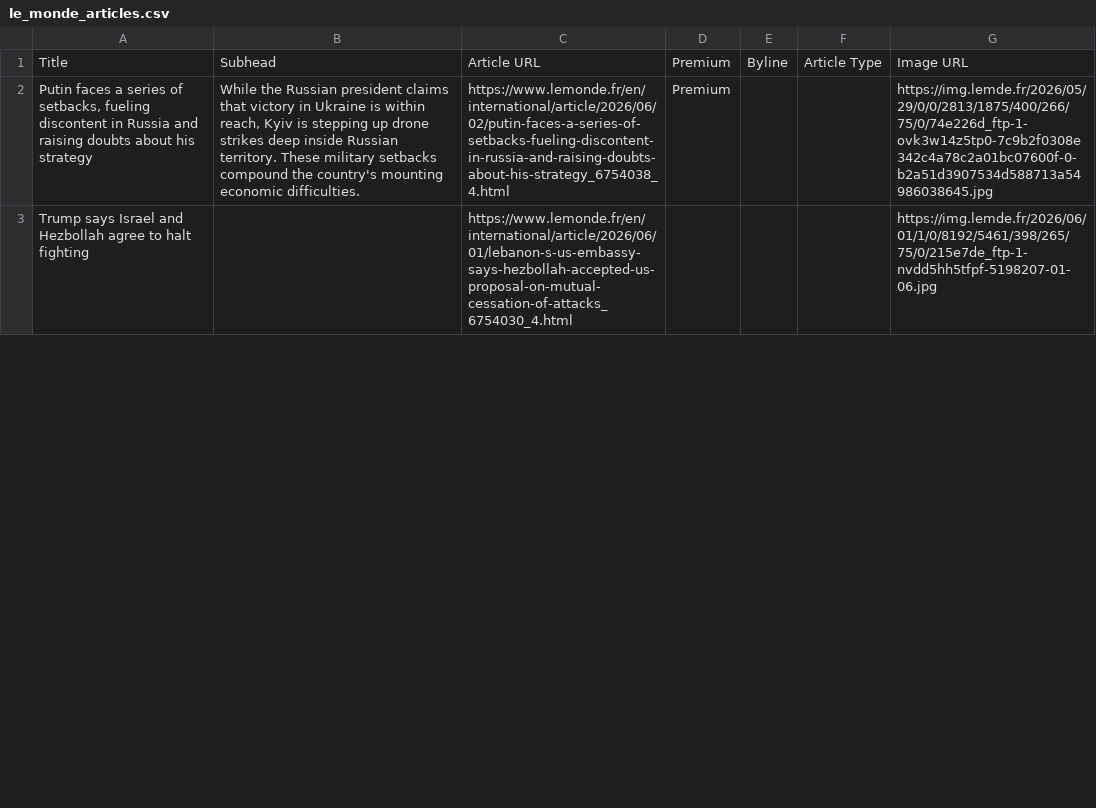
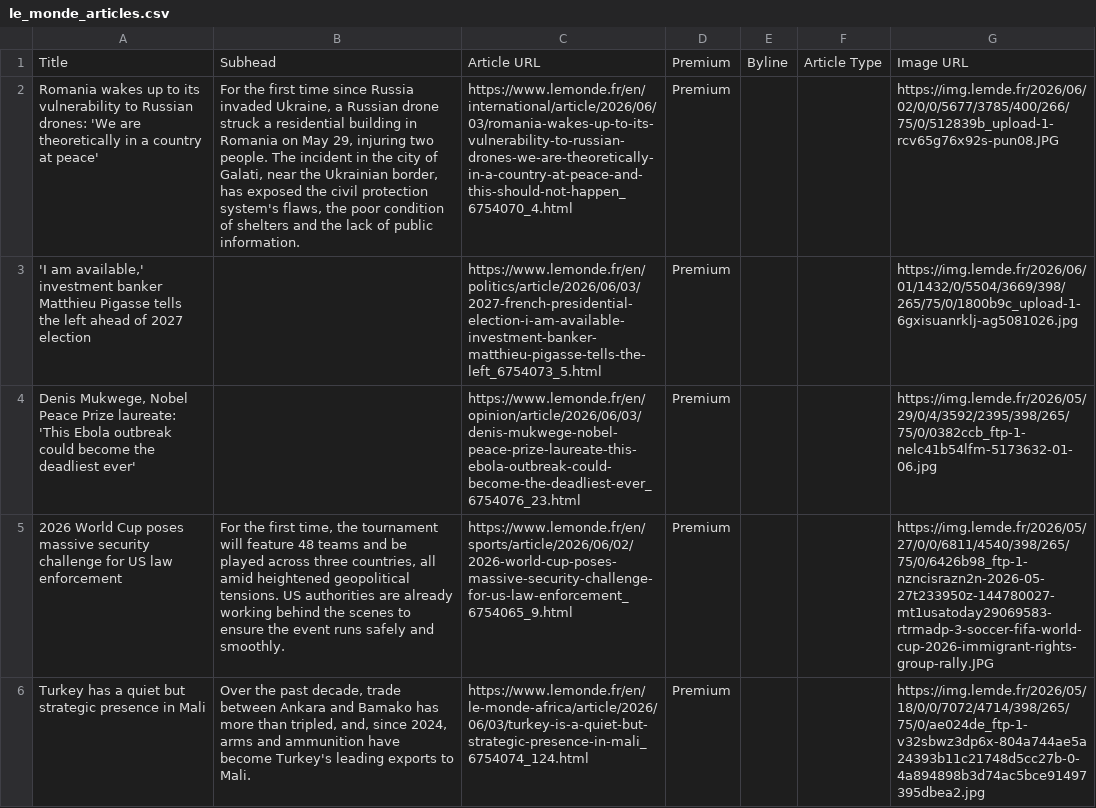
Before and after one commit to XiumeiDong/homework-07, a CSV file: le_monde_articles.csv, drawn as a sheet; only a part is shown; removed rows and columns are numbered as before the commit, all else as after; the diff covers the shown part only; the diff names each change by its address in the sheet, - before the commit and + after, or states it on an @@ line.

```diff
--- a/le_monde_articles.csv
+++ b/le_monde_articles.csv
-A2: Putin faces a series of setbacks, fueling discontent in Russia and raising doubts about his strategy
+A2: Romania wakes up to its vulnerability to Russian drones: 'We are theoretically in a country at peace'
-B2: While the Russian president claims that victory in Ukraine is within reach, Kyiv is stepping up drone strikes deep inside Russian territory. These military setbacks compound the country's mounting economic difficulties.
+B2: For the first time since Russia invaded Ukraine, a Russian drone struck a residential building in Romania on May 29, injuring two people. The incident in the city of Galati, near the Ukrainian border, has exposed the civil protection system's flaws, the poor condition of shelters and the lack of public information.
-C2: https://www.lemonde.fr/en/international/article/2026/06/02/putin-faces-a-series-of-setbacks-fueling-discontent-in-russia-and-raising-doubts-about-his-strategy_6754038_4.html
+C2: https://www.lemonde.fr/en/international/article/2026/06/03/romania-wakes-up-to-its-vulnerability-to-russian-drones-we-are-theoretically-in-a-country-at-peace-and-this-should-not-happen_6754070_4.html
-G2: https://img.lemde.fr/2026/05/29/0/0/2813/1875/400/266/75/0/74e226d_ftp-1-ovk3w14z5tp0-7c9b2f0308e342c4a78c2a01bc07600f-0-b2a51d3907534d588713a54986038645.jpg
+G2: https://img.lemde.fr/2026/06/02/0/0/5677/3785/400/266/75/0/512839b_upload-1-rcv65g76x92s-pun08.JPG
-row 3: Trump says Israel and Hezbollah agree to halt fighting |  | https://www.lemonde.fr/en/international/article/2026/06/01/lebanon-s-us-embassy-says-hezbollah-accepted-us-proposal-on-mutual-cessation-of-attacks_6754030_4.html |  |  |  | https://img.lemde.fr/2026/06/01/1/0/8192/5461/398/265/75/0/215e7de_ftp-1-nvdd5hh5tfpf-5198207-01-06.jpg
+row 3: 'I am available,' investment banker Matthieu Pigasse tells the left ahead of 2027 election |  | https://www.lemonde.fr/en/politics/article/2026/06/03/2027-french-presidential-election-i-am-available-investment-banker-matthieu-pigasse-tells-the-left_6754073_5.html | Premium |  |  | https://img.lemde.fr/2026/06/01/1432/0/5504/3669/398/265/75/0/1800b9c_upload-1-6gxisuanrklj-ag5081026.jpg
+row 4: Denis Mukwege, Nobel Peace Prize laureate: 'This Ebola outbreak could become the deadliest ever' |  | https://www.lemonde.fr/en/opinion/article/2026/06/03/denis-mukwege-nobel-peace-prize-laureate-this-ebola-outbreak-could-become-the-deadliest-ever_6754076_23.html | Premium |  |  | https://img.lemde.fr/2026/05/29/0/4/3592/2395/398/265/75/0/0382ccb_ftp-1-nelc41b54lfm-5173632-01-06.jpg
+row 5: 2026 World Cup poses massive security challenge for US law enforcement | For the first time, the tournament will feature 48 teams and be played across three countries, all amid heightened geopolitical tensions. US authorities are already working behind the scenes to ensure the event runs safely and smoothly. | https://www.lemonde.fr/en/sports/article/2026/06/02/2026-world-cup-poses-massive-security-challenge-for-us-law-enforcement_6754065_9.html | Premium |  |  | https://img.lemde.fr/2026/05/27/0/0/6811/4540/398/265/75/0/6426b98_ftp-1-nzncisrazn2n-2026-05-27t233950z-144780027-mt1usatoday29069583-rtrmadp-3-soccer-fifa-world-cup-2026-immigrant-rights-group-rally.JPG
+row 6: Turkey has a quiet but strategic presence in Mali | Over the past decade, trade between Ankara and Bamako has more than tripled, and, since 2024, arms and ammunition have become Turkey's leading exports to Mali. | https://www.lemonde.fr/en/le-monde-africa/article/2026/06/03/turkey-is-a-quiet-but-strategic-presence-in-mali_6754074_124.html | Premium |  |  | https://img.lemde.fr/2026/05/18/0/0/7072/4714/398/265/75/0/ae024de_ftp-1-v32sbwz3dp6x-804a744ae5a24393b11c21748d5cc27b-0-4a894898b3d74ac5bce91497395dbea2.jpg
```
Also changed, not shown: 14 added rows, 17 removed rows and 13 edited cells elsewhere in this file.
